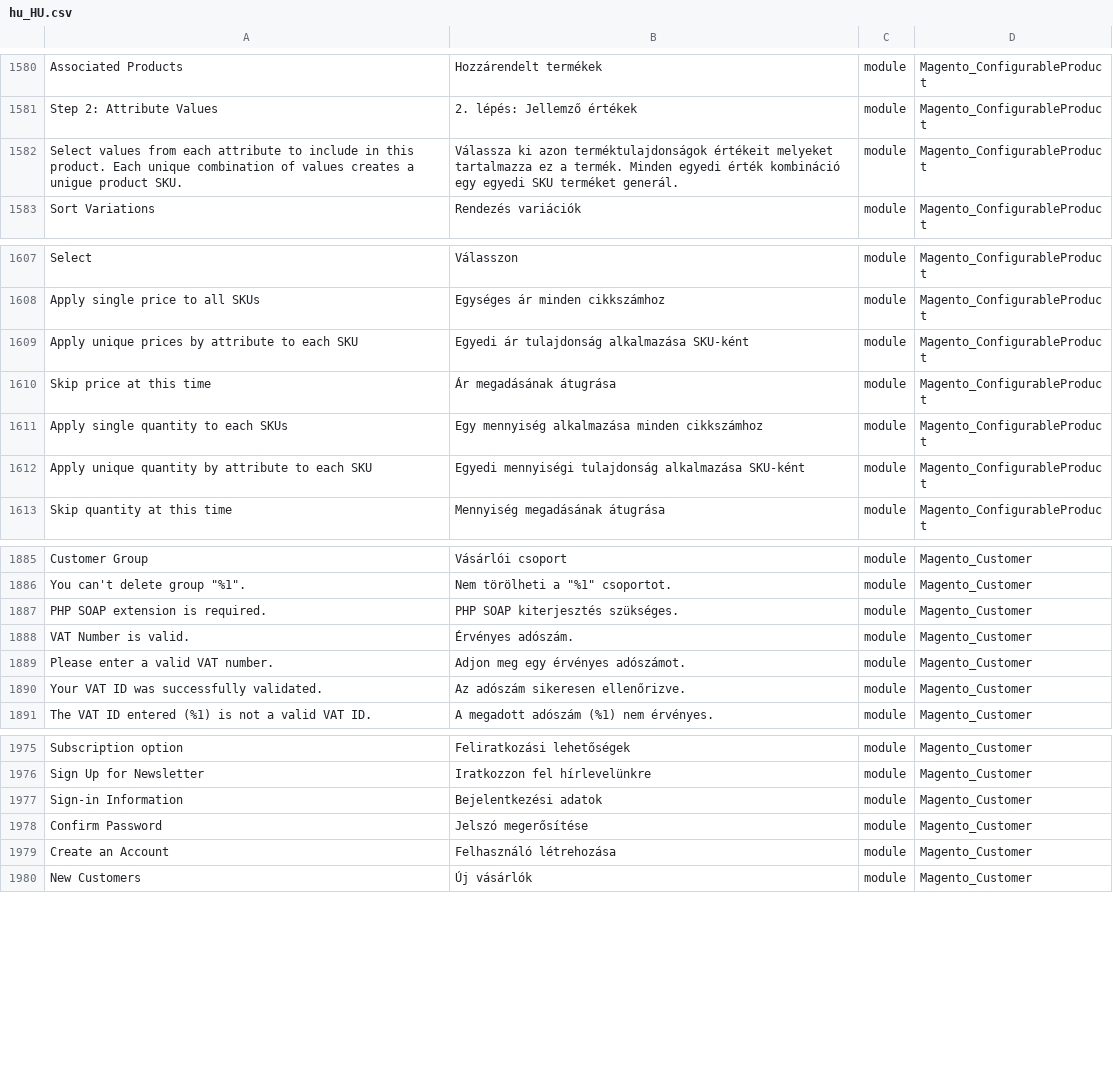
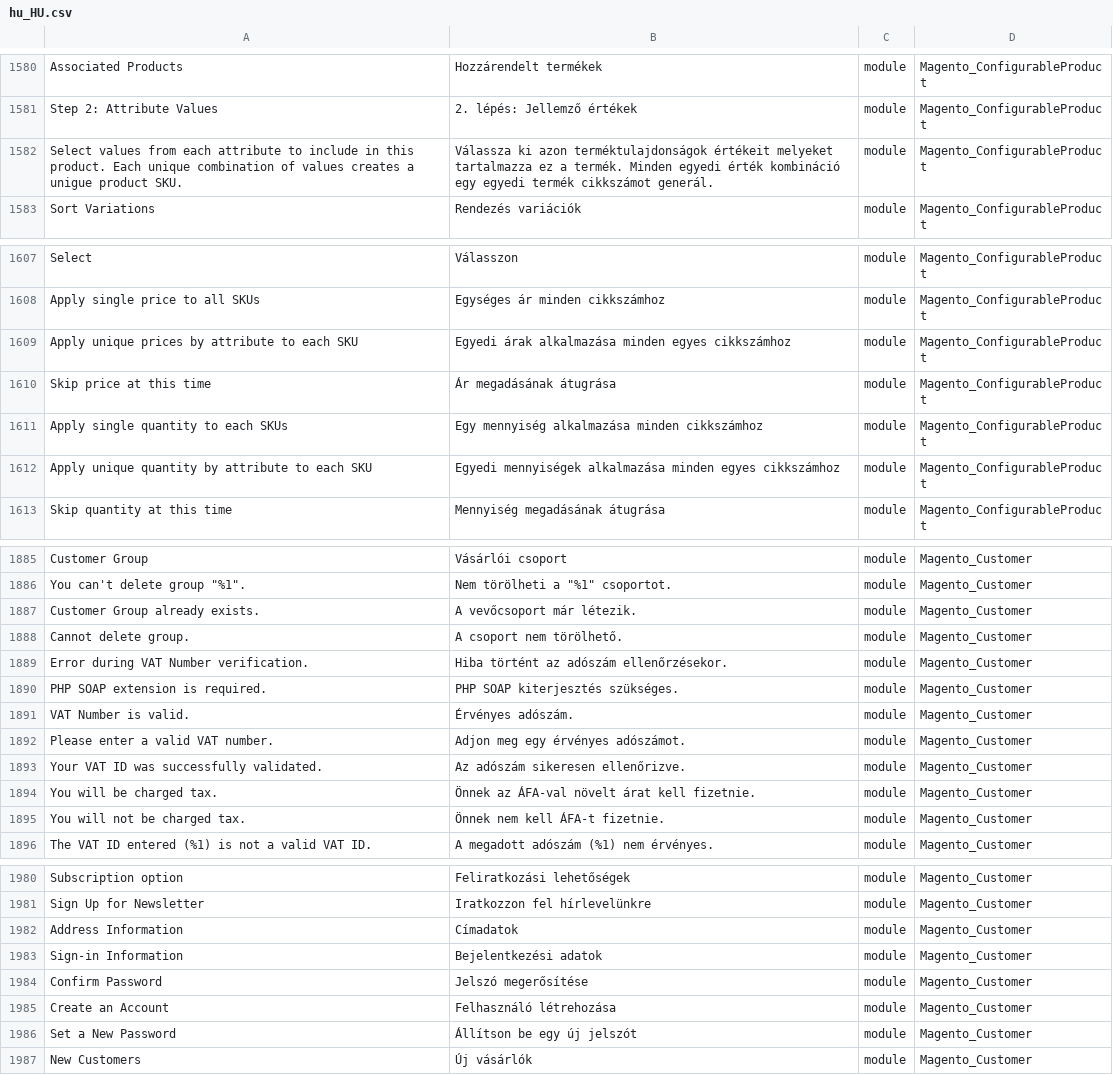
Before and after one commit to Magento2Translations/language_hu_hu, a CSV file: hu_HU.csv, drawn as a sheet; only a part is shown, gaps mark what is left out; the diff covers the shown part only; the diff names each change by its address in the sheet, - before the commit and + after, or states it on an @@ line.

```diff
--- a/hu_HU.csv
+++ b/hu_HU.csv
-B1582: …egy egyedi SKU terméket generál.
+B1582: …egy egyedi termék cikkszámot generál.
-B1609: Egyedi ár tulajdonság alkalmazása SKU-ként
+B1609: Egyedi árak alkalmazása minden egyes cikkszámhoz
-B1612: Egyedi mennyiségi tulajdonság alkalmazása SKU-ként
+B1612: Egyedi mennyiségek alkalmazása minden egyes cikkszámhoz
+row 1887: Customer Group already exists. | A vevőcsoport már létezik. | module | Magento_Customer
+row 1888: Cannot delete group. | A csoport nem törölhető. | module | Magento_Customer
+row 1889: Error during VAT Number verification. | Hiba történt az adószám ellenőrzésekor. | module | Magento_Customer
+row 1894: You will be charged tax. | Önnek az ÁFA-val növelt árat kell fizetnie. | module | Magento_Customer
+row 1895: You will not be charged tax. | Önnek nem kell ÁFA-t fizetnie. | module | Magento_Customer
+row 1982: Address Information | Címadatok | module | Magento_Customer
+row 1986: Set a New Password | Állítson be egy új jelszót | module | Magento_Customer
```
Also changed, not shown: 2 edited cells elsewhere in this file, 1 other file.
